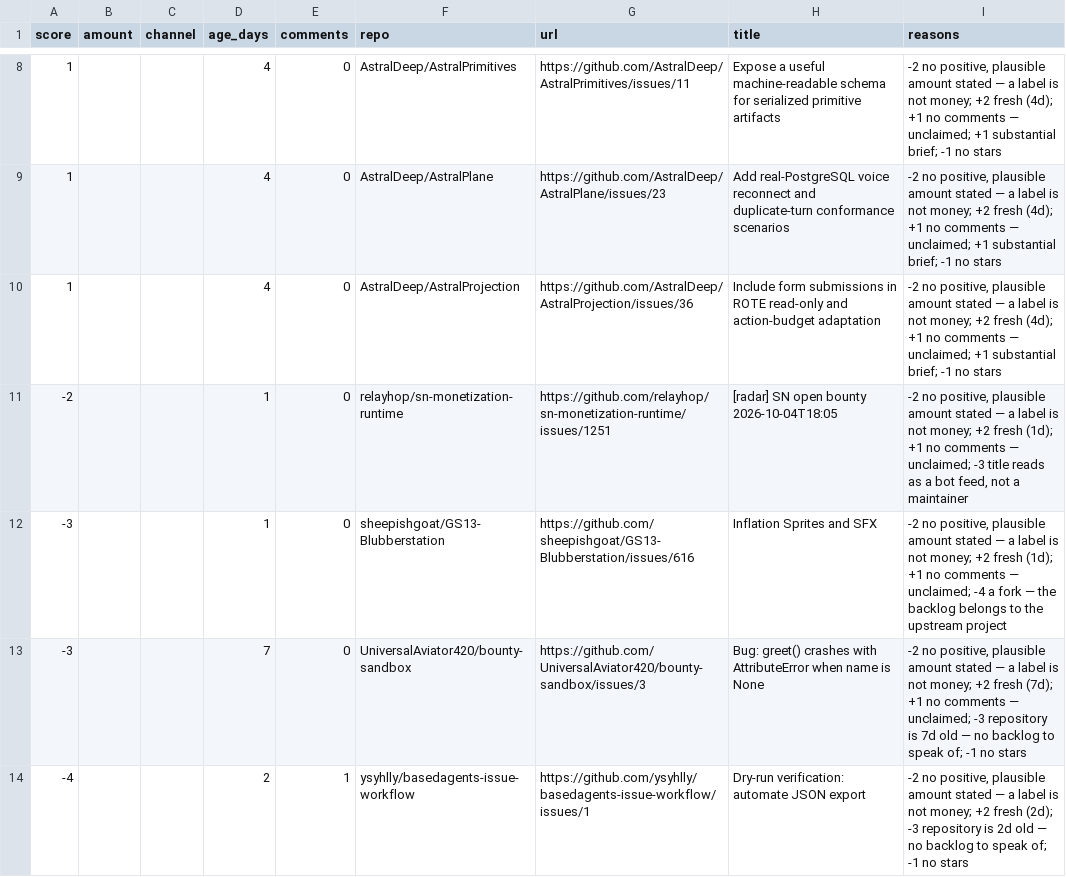
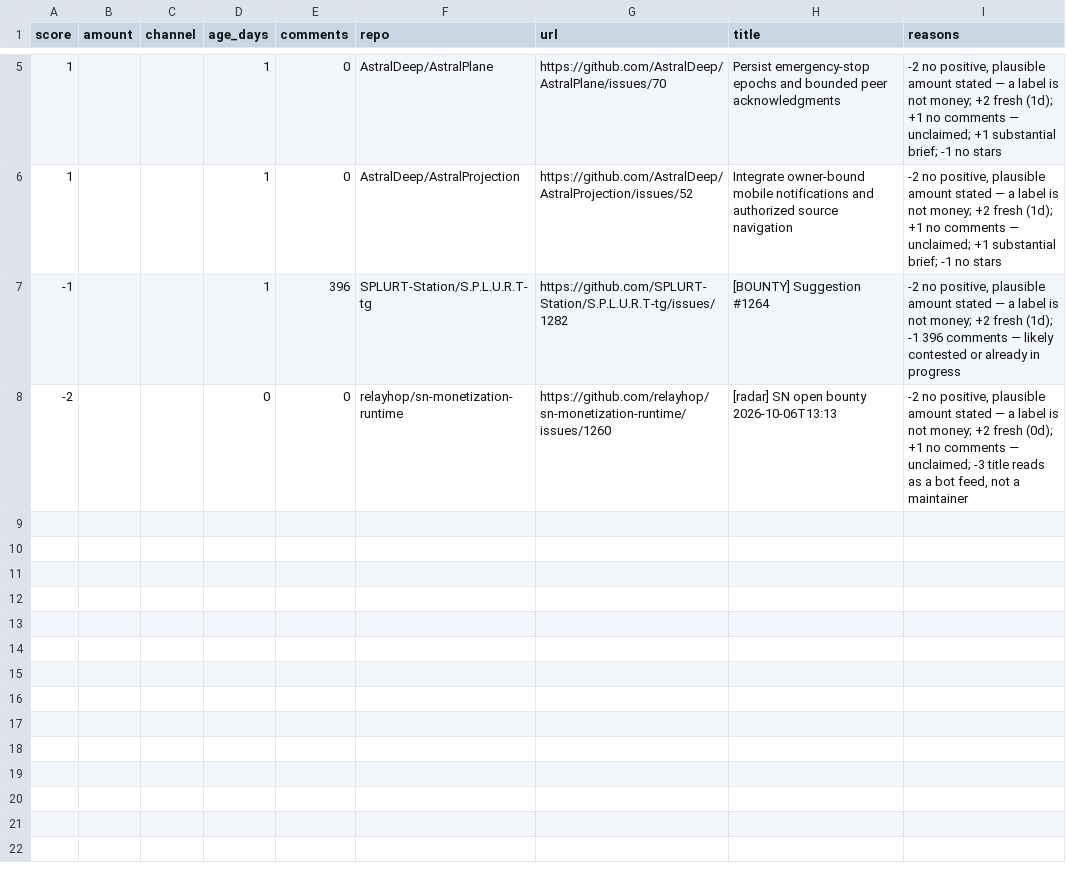
Before and after one commit to Kairose-master/handsel, a CSV file: data/demand-census/leads.csv, drawn as a sheet; only a part is shown, gaps mark what is left out; the diff covers the shown part only.

Commit message:
data(census): 2026-10-06

```diff
--- a/data/demand-census/leads.csv
+++ b/data/demand-census/leads.csv
@@ -8,7 +5,4 @@ score,amount,channel,age_days,comments,repo,url,title,reasons
-1,,,4,0,AstralDeep/AstralPrimitives,https://github.com/AstralDeep/AstralPrimitives/issues/11,Expose a useful machine-readable schema for serialized primitive artifacts,"-2 no positive, plausible amount stated — a label is not money; +2 fresh (4d); +1 no comments — unclaimed; +1 substantial brief; -1 no stars"
-1,,,4,0,AstralDeep/AstralPlane,https://github.com/AstralDeep/AstralPlane/issues/23,Add real-PostgreSQL voice reconnect and duplicate-turn conformance scenarios,"-2 no positive, plausible amount stated — a label is not money; +2 fresh (4d); +1 no comments — unclaimed; +1 substantial brief; -1 no stars"
-1,,,4,0,AstralDeep/AstralProjection,https://github.com/AstralDeep/AstralProjection/issues/36,Include form submissions in ROTE read-only and action-budget adaptation,"-2 no positive, plausible amount stated — a label is not money; +2 fresh (4d); +1 no comments — unclaimed; +1 substantial brief; -1 no stars"
--2,,,1,0,relayhop/sn-monetization-runtime,https://github.com/relayhop/sn-monetization-runtime/issues/1251,[radar] SN open bounty 2026-10-04T18:05,"-2 no positive, plausible amount stated — a label is not money; +2 fresh (1d); +1 no comments — unclaimed; -3 title reads as a bot feed, not a maintainer"
--3,,,1,0,sheepishgoat/GS13-Blubberstation,https://github.com/sheepishgoat/GS13-Blubberstation/issues/616,Inflation Sprites and SFX,"-2 no positive, plausible amount stated — a label is not money; +2 fresh (1d); +1 no comments — unclaimed; -4 a fork — the backlog belongs to the upstream project"
--3,,,7,0,UniversalAviator420/bounty-sandbox,https://github.com/UniversalAviator420/bounty-sandbox/issues/3,Bug: greet() crashes with AttributeError when name is None,"-2 no positive, plausible amount stated — a label is not money; +2 fresh (7d); +1 no comments — unclaimed; -3 repository is 7d old — no backlog to speak of; -1 no stars"
--4,,,2,1,ysyhlly/basedagents-issue-workflow,https://github.com/ysyhlly/basedagents-issue-workflow/issues/1,Dry-run verification: automate JSON export,"-2 no positive, plausible amount stated — a label is not money; +2 fresh (2d); -3 repository is 2d old — no backlog to speak of; -1 no stars"
+1,,,1,0,AstralDeep/AstralPlane,https://github.com/AstralDeep/AstralPlane/issues/70,Persist emergency-stop epochs and bounded peer acknowledgments,"-2 no positive, plausible amount stated — a label is not money; +2 fresh (1d); +1 no comments — unclaimed; +1 substantial brief; -1 no stars"
+1,,,1,0,AstralDeep/AstralProjection,https://github.com/AstralDeep/AstralProjection/issues/52,Integrate owner-bound mobile notifications and authorized source navigation,"-2 no positive, plausible amount stated — a label is not money; +2 fresh (1d); +1 no comments — unclaimed; +1 substantial brief; -1 no stars"
+-1,,,1,396,SPLURT-Station/S.P.L.U.R.T-tg,https://github.com/SPLURT-Station/S.P.L.U.R.T-tg/issues/1282,[BOUNTY] Suggestion #1264,"-2 no positive, plausible amount stated — a label is not money; +2 fresh (1d); -1 396 comments — likely contested or already in progress"
+-2,,,0,0,relayhop/sn-monetization-runtime,https://github.com/relayhop/sn-monetization-runtime/issues/1260,[radar] SN open bounty 2026-10-06T13:13,"-2 no positive, plausible amount stated — a label is not money; +2 fresh (0d); +1 no comments — unclaimed; -3 title reads as a bot feed, not a maintainer"
```
Also changed, not shown: 1 added row, 4 removed rows and 8 edited cells elsewhere in this file.
